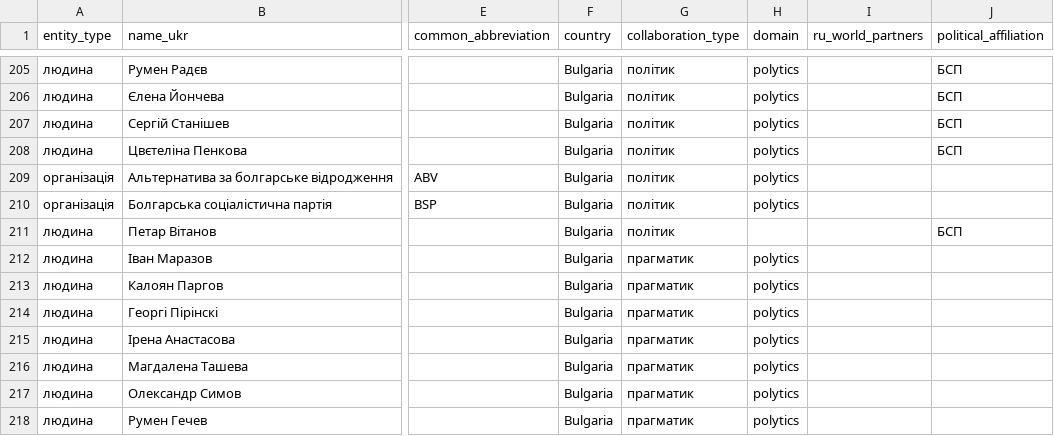
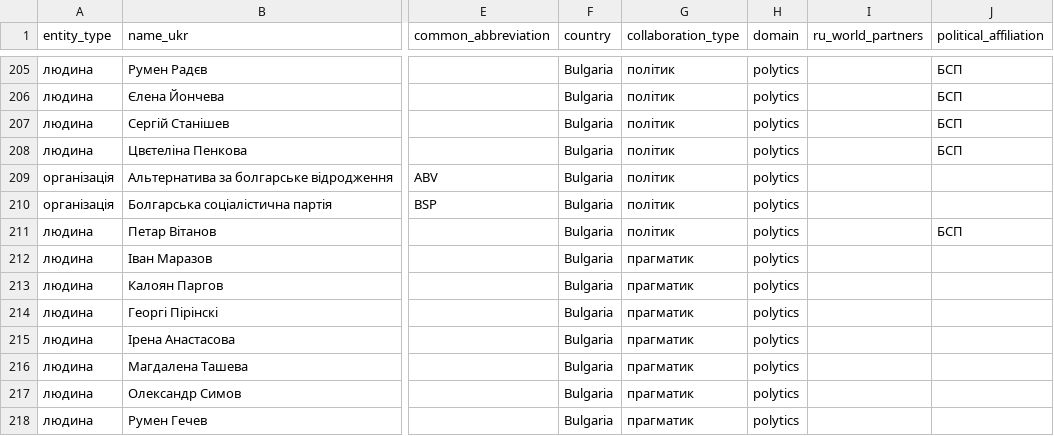
Before and after one commit to texty/ru_network, a CSV file: data/data_english.csv, drawn as a sheet; only a part is shown, gaps mark what is left out; the diff names each change by its address in the sheet, - before the commit and + after, or states it on an @@ line.

Commit message:
fix mistake

```diff
--- a/data/data_english.csv
+++ b/data/data_english.csv
-H211 (domain): (empty)
+H211 (domain): polytics
```
